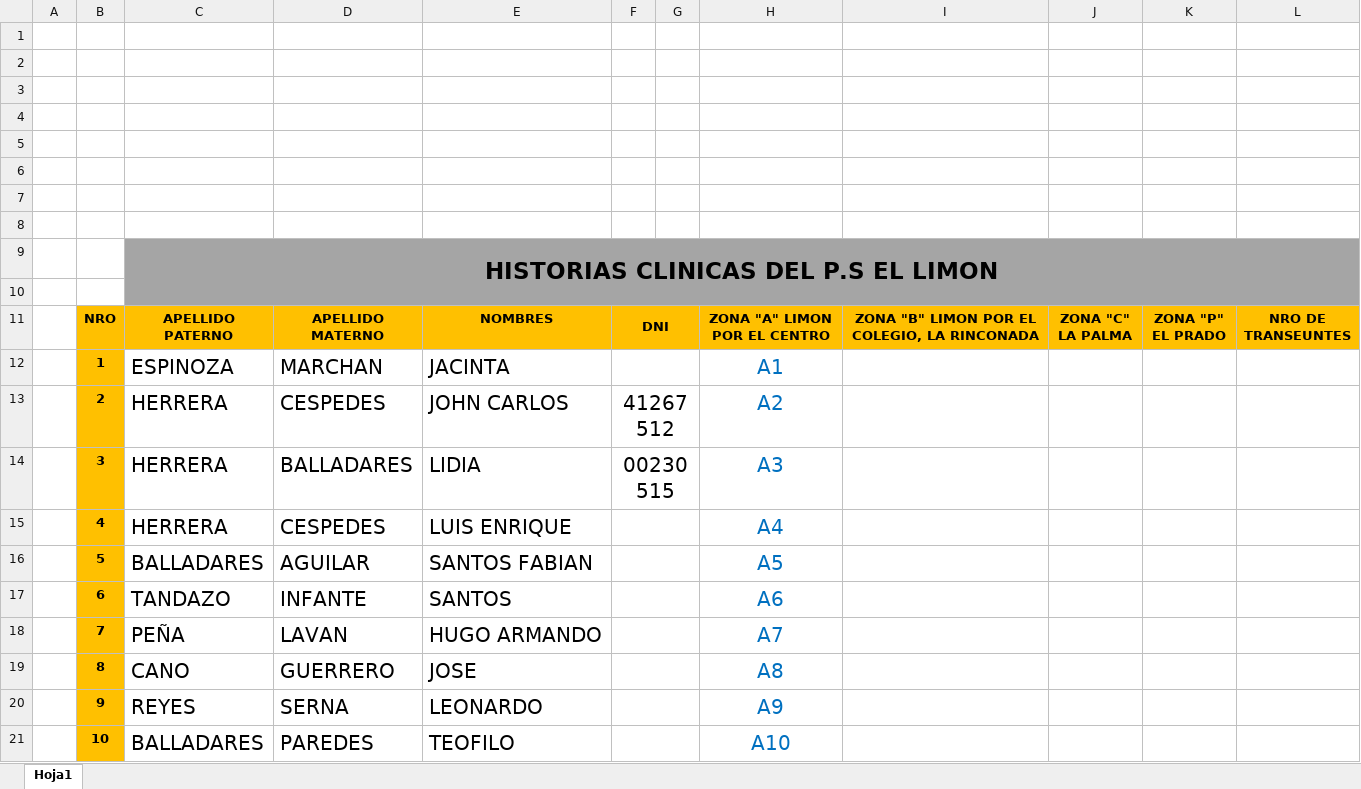
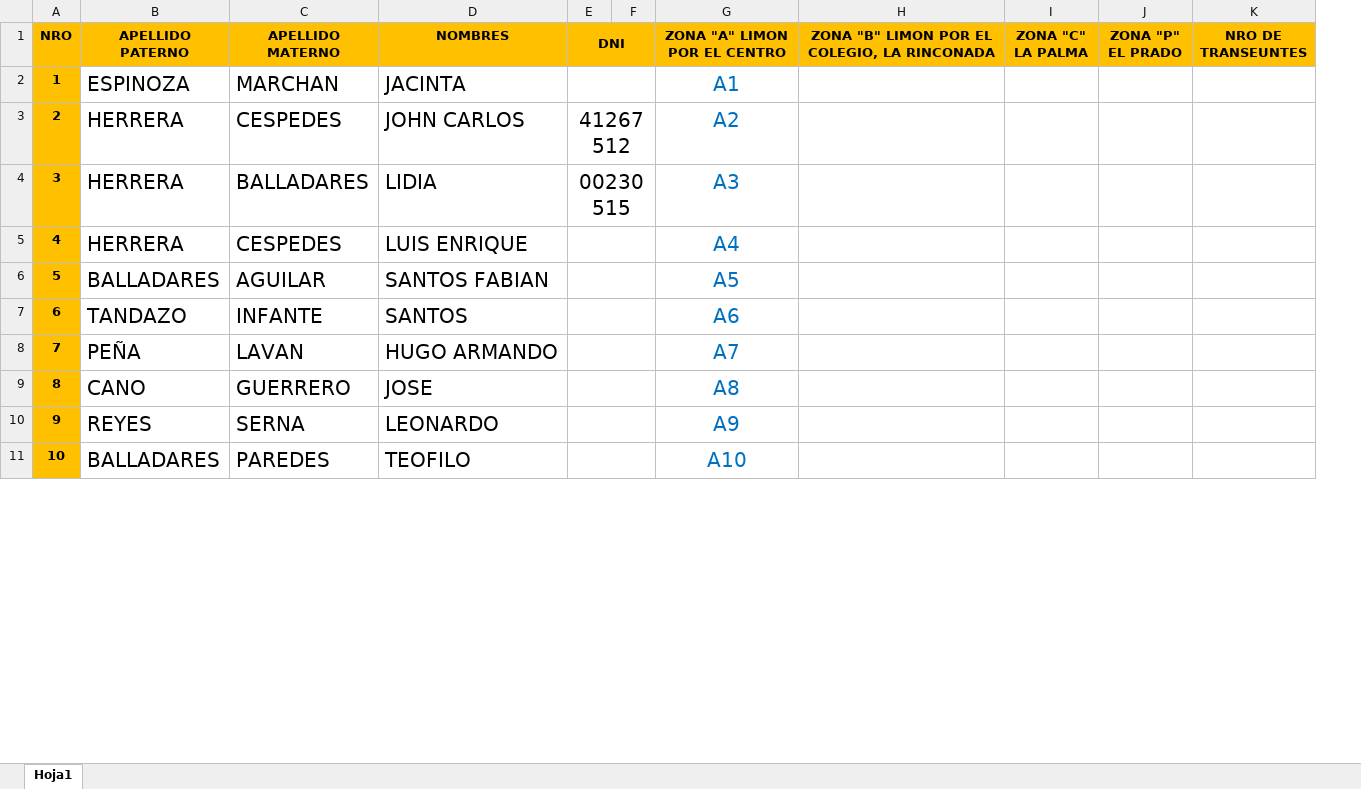
Before and after one commit to ErickPiru/HistoriasClinicas, an Excel workbook: HISTORIAS.xlsx, sheet Hoja1, drawn as a sheet; only a part is shown; values as stored, in another font and other column widths than the file's, no borders; charts and pictures not drawn; removed rows and columns are numbered as before the commit, all else as after; the diff names each change by its address in the sheet, - before the commit and + after, or states it on an @@ line.

Commit message:
Add files via upload

```diff
--- a/HISTORIAS.xlsx (sheet Hoja1)
+++ b/HISTORIAS.xlsx (sheet Hoja1)
-column A, empty
-row 1: (empty)
-row 2: (empty)
-row 3: (empty)
-row 4: (empty)
-row 5: (empty)
-row 6: (empty)
-row 7: (empty)
-row 8: (empty)
-row 9:  |  | HISTORIAS CLINICAS DEL P.S EL LIMON
-row 10: (empty)
```
Also changed, not shown: charts or pictures.
